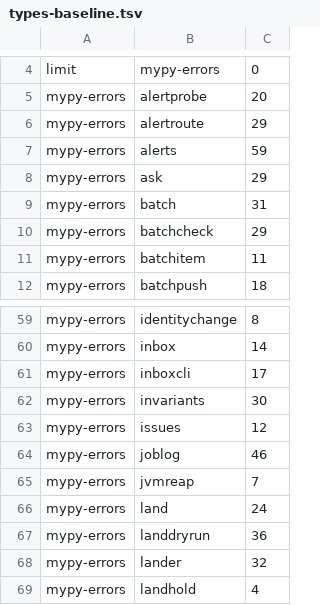
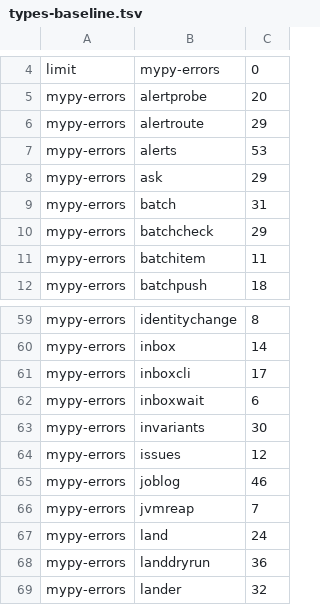
Before and after one commit to pawelkrupinski/agentctl, a TSV file: quality/types-baseline.tsv, drawn as a sheet; only a part is shown, gaps mark what is left out; the shorter side is filled out with more unchanged rows.

```diff
--- a/quality/types-baseline.tsv
+++ b/quality/types-baseline.tsv
@@ -6,3 +6,3 @@ mypy-errors	alertprobe	20
 mypy-errors	alertroute	29
-mypy-errors	alerts	59
+mypy-errors	alerts	53
 mypy-errors	ask	29
@@ -61,2 +61,3 @@ mypy-errors	inbox	14
 mypy-errors	inboxcli	17
+mypy-errors	inboxwait	6
 mypy-errors	invariants	30
```
Also changed, not shown: quality/design-baseline.tsv, 4 other files.
